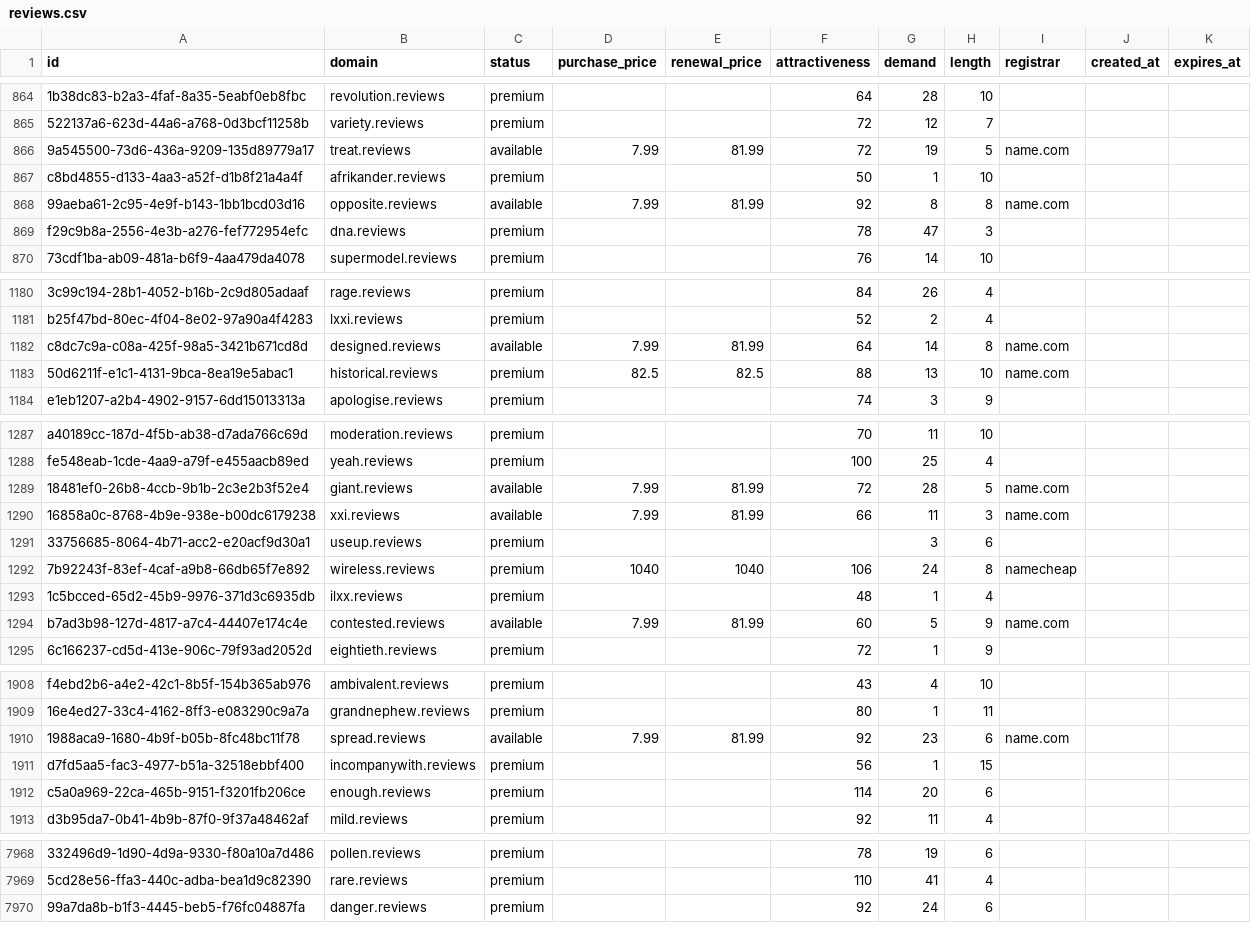
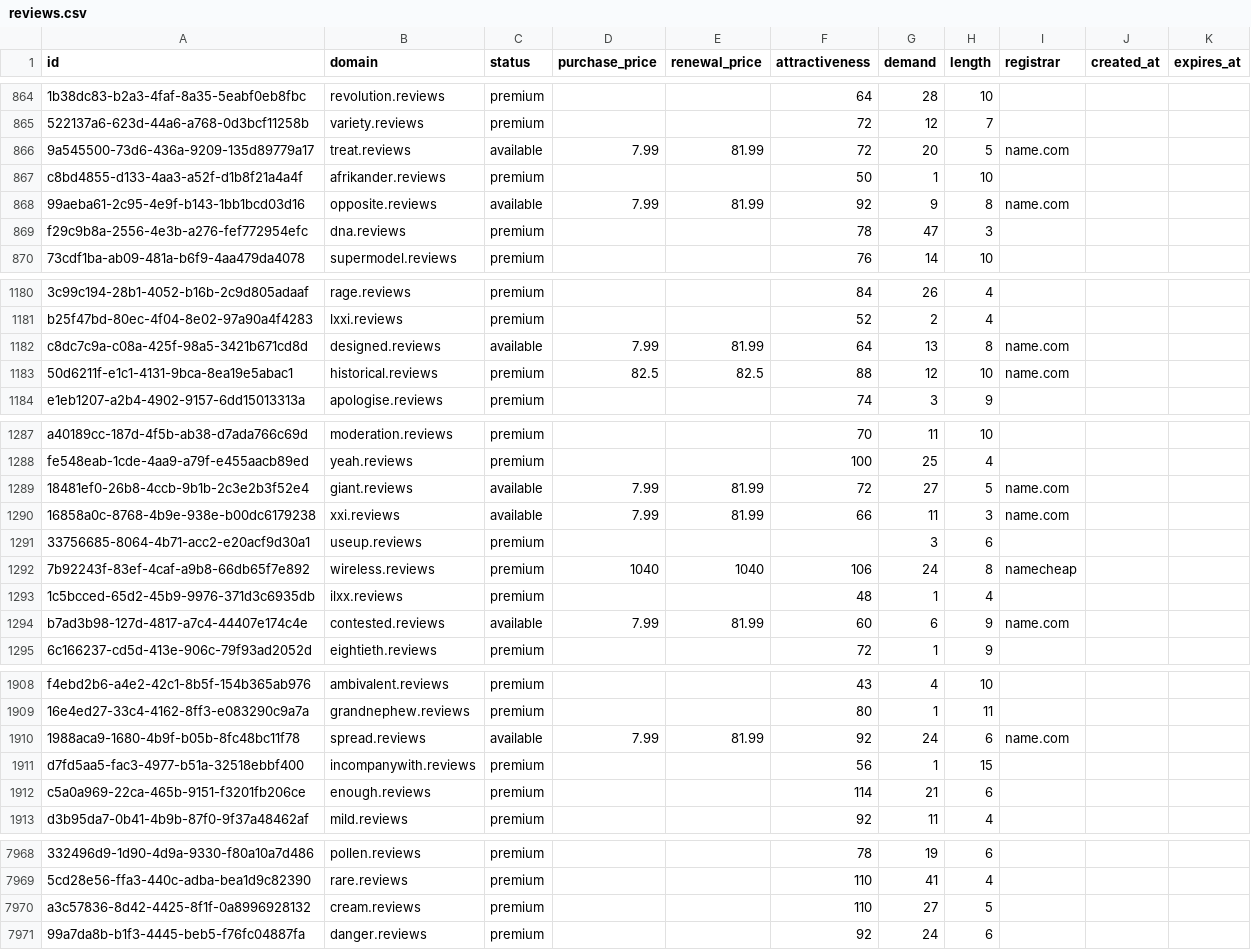
Before and after one commit to UniqueDomains/reviews-oneword-domains, a CSV file: reviews.csv, drawn as a sheet; only a part is shown, gaps mark what is left out; the diff covers the shown part only; the diff names each change by its address in the sheet, - before the commit and + after, or states it on an @@ line.

Commit message:
Domains update

```diff
--- a/reviews.csv
+++ b/reviews.csv
-G866 (demand): 19
+G866 (demand): 20
-G868 (demand): 8
+G868 (demand): 9
-G1182 (demand): 14
+G1182 (demand): 13
-G1183 (demand): 13
+G1183 (demand): 12
-G1289 (demand): 28
+G1289 (demand): 27
-G1294 (demand): 5
+G1294 (demand): 6
-G1910 (demand): 23
+G1910 (demand): 24
-G1912 (demand): 20
+G1912 (demand): 21
+row 7970: a3c57836-8d42-4425-8f1f-0a8996928132 | cream.reviews | premium |  |  | 110 | 27 | 5
```
Also changed, not shown: 74 edited cells elsewhere in this file, 3 other files.
